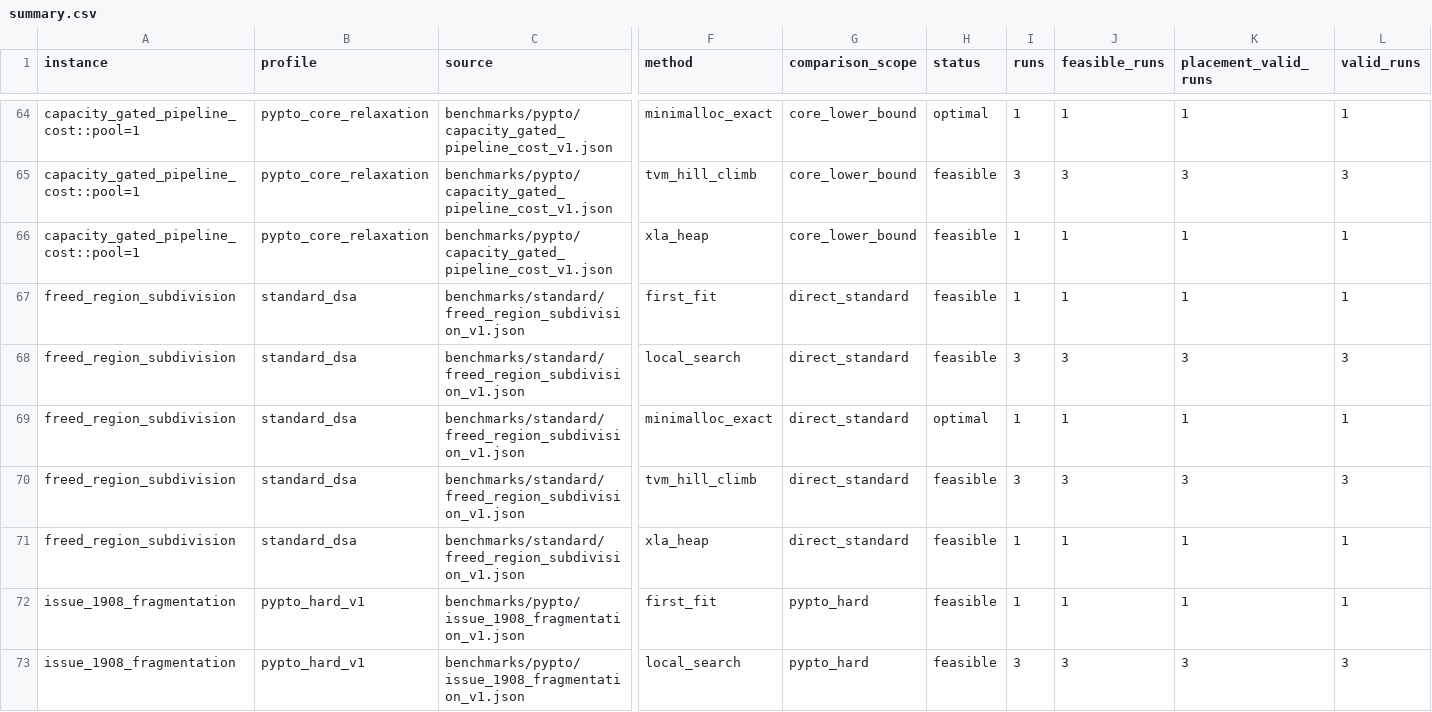
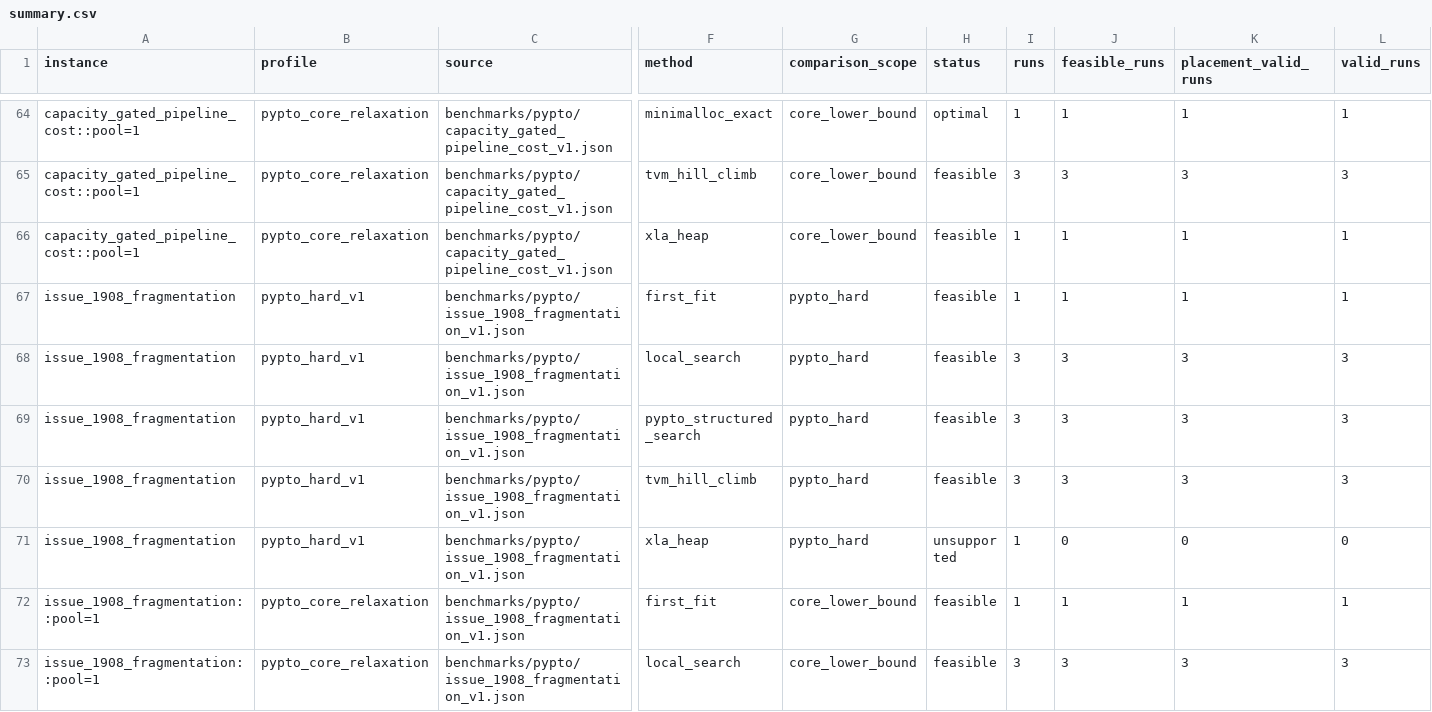
Before and after one commit to tonibohnlein/dsa-solver, a CSV file: benchmarks/results/complete-v1/summary.csv, drawn as a sheet; only a part is shown, gaps mark what is left out; the shorter side is filled out with more unchanged rows; rows hold the shown columns only; the diff names each change by its address in the sheet, - before the commit and + after, or states it on an @@ line.

Commit message:
chore(benchmarks): Remove synthetic standard corpus

```diff
--- a/benchmarks/results/complete-v1/summary.csv
+++ b/benchmarks/results/complete-v1/summary.csv
-row 67: freed_region_subdivision | standard_dsa | benchmarks/standard/freed_region_subdivision_v1.json | first_fit | direct_standard | feasible | 1 | 1 | 1 | 1
-row 68: freed_region_subdivision | standard_dsa | benchmarks/standard/freed_region_subdivision_v1.json | local_search | direct_standard | feasible | 3 | 3 | 3 | 3
-row 69: freed_region_subdivision | standard_dsa | benchmarks/standard/freed_region_subdivision_v1.json | minimalloc_exact | direct_standard | optimal | 1 | 1 | 1 | 1
-row 70: freed_region_subdivision | standard_dsa | benchmarks/standard/freed_region_subdivision_v1.json | tvm_hill_climb | direct_standard | feasible | 3 | 3 | 3 | 3
-row 71: freed_region_subdivision | standard_dsa | benchmarks/standard/freed_region_subdivision_v1.json | xla_heap | direct_standard | feasible | 1 | 1 | 1 | 1
```
Also changed, not shown: benchmarks/results/complete-v1/features.csv, benchmarks/results/host-corpus-v1/features.csv, 15 other files.
